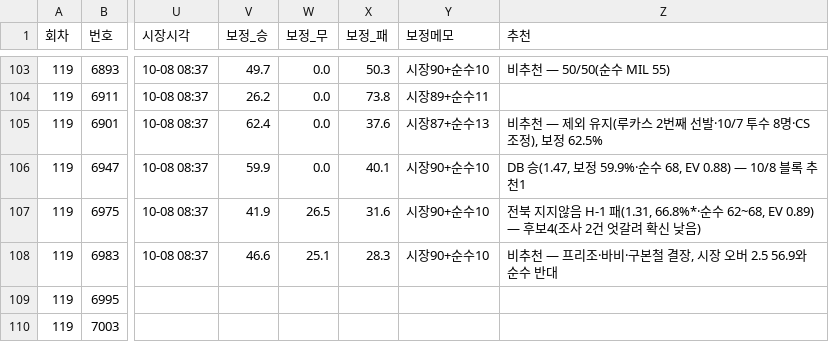
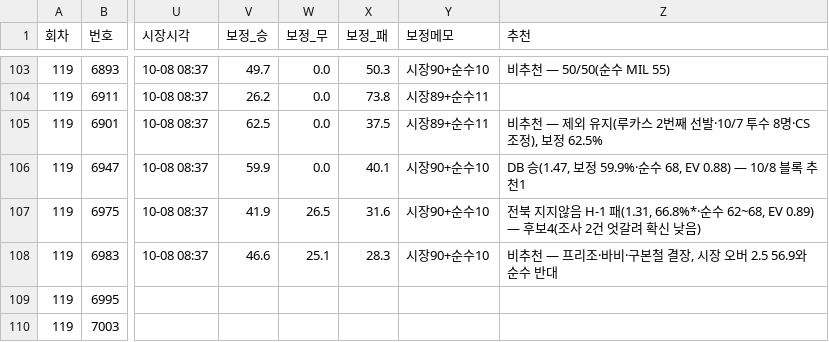
Before and after one commit to Mrzero-00/ai-playground, a CSV file: 승부예측 프로그램/전체경기기록.csv, drawn as a sheet; only a part is shown, gaps mark what is left out; the diff names each change by its address in the sheet, - before the commit and + after, or states it on an @@ line.

```diff
--- a/승부예측 프로그램/전체경기기록.csv
+++ b/승부예측 프로그램/전체경기기록.csv
-V105 (보정_승): 62.4
+V105 (보정_승): 62.5
-X105 (보정_패): 37.6
+X105 (보정_패): 37.5
-Y105 (보정메모): 시장87+순수13
+Y105 (보정메모): 시장89+순수11
```
Also changed, not shown: 5 other files.
